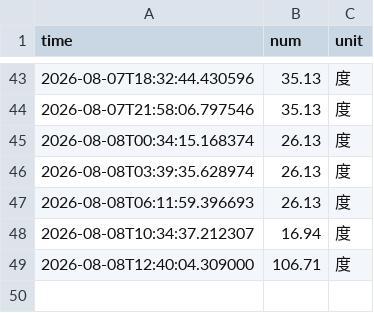
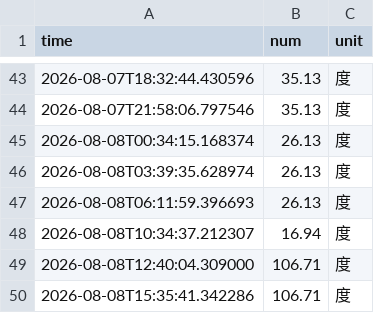
Before and after one commit to Chen-Rong-Zi/nju_electric_monitor, a CSV file: docs/data/electricity_data.csv, drawn as a sheet; only a part is shown, gaps mark what is left out; the diff names each change by its address in the sheet, - before the commit and + after, or states it on an @@ line.

```diff
--- a/docs/data/electricity_data.csv
+++ b/docs/data/electricity_data.csv
+row 50: 2026-08-08T15:35:41.342286 | 106.71 | 度
```
Also changed, not shown: 4 other files.
